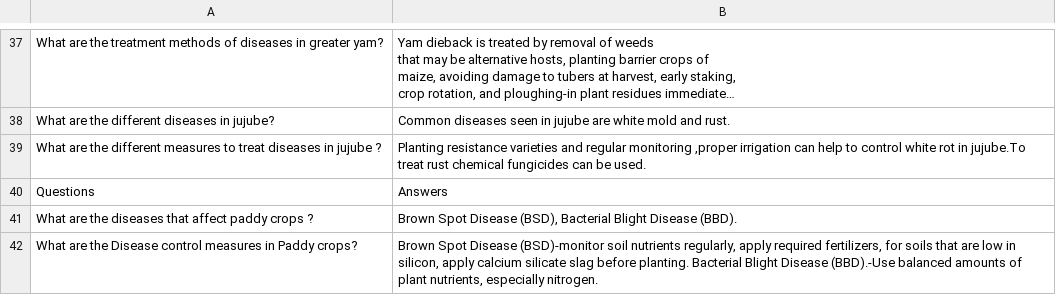
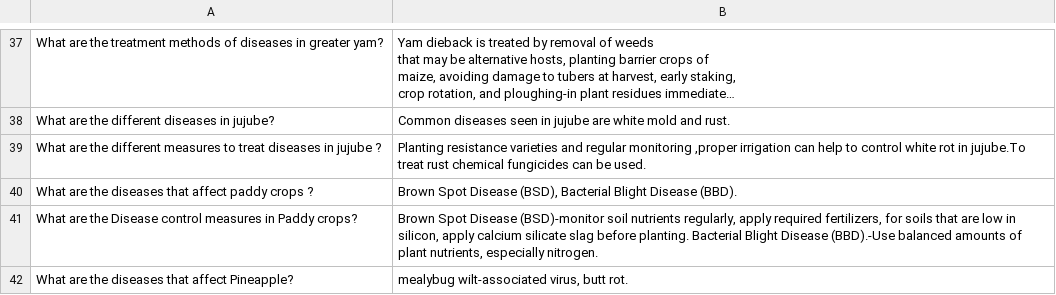
Before and after one commit to codermachine12/Agricultural-assistant-bot-pro, a CSV file: Merged file.csv, drawn as a sheet; only a part is shown, gaps mark what is left out; the shorter side is filled out with more unchanged rows; long unchanged cells end in …; the diff names each change by its address in the sheet, - before the commit and + after, or states it on an @@ line.

Commit message:
Update Merged file.csv

```diff
--- a/Merged file.csv
+++ b/Merged file.csv
-row 40: Questions | Answers
```
